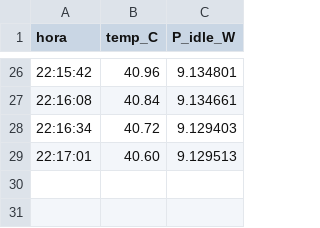
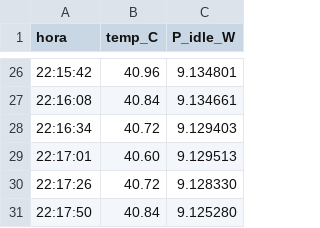
Before and after one commit to JeremySSSSS/tfg-pulpissimo, a CSV file: cv32e40p/firmware/caracterizacion/pidle_temp.csv, drawn as a sheet; only a part is shown, gaps mark what is left out.

```diff
--- a/cv32e40p/firmware/caracterizacion/pidle_temp.csv
+++ b/cv32e40p/firmware/caracterizacion/pidle_temp.csv
@@ -29 +29,3 @@ hora,temp_C,P_idle_W
 22:17:01,40.60,9.129513
+22:17:26,40.72,9.128330
+22:17:50,40.84,9.125280
```
Also changed, not shown: cv32e40p/firmware/caracterizacion/regresion/coeficientes.csv, cv32e40p/firmware/caracterizacion/regresion/datos.csv, 13 other files.
